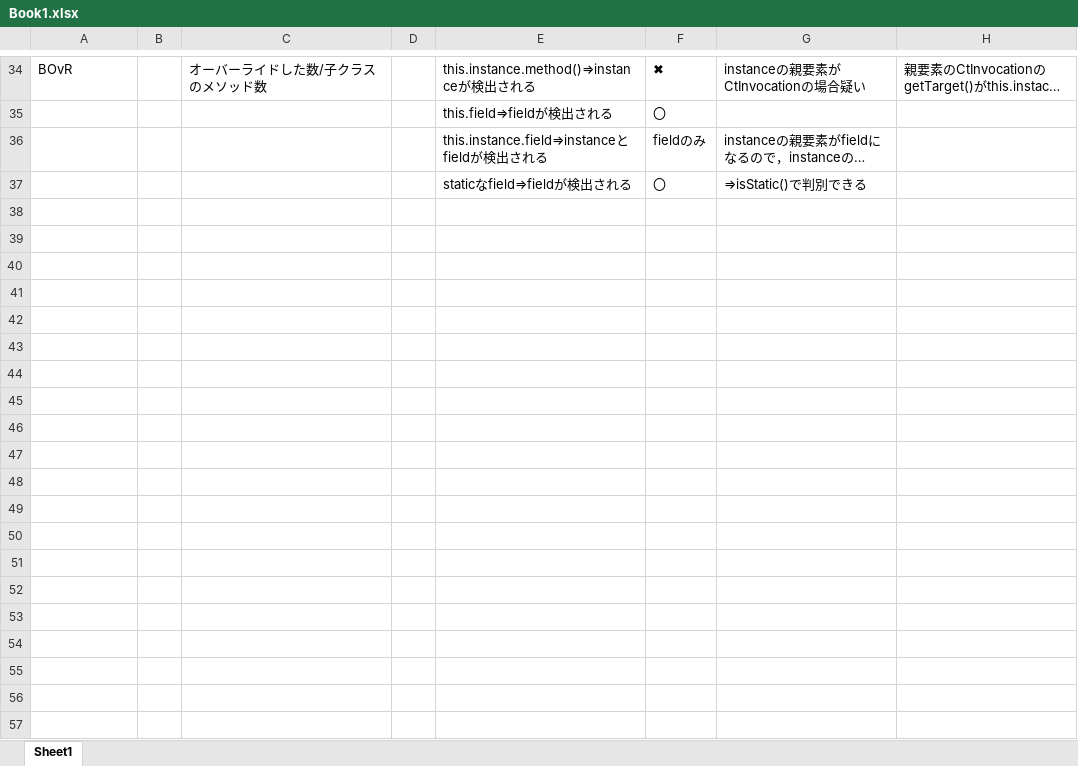
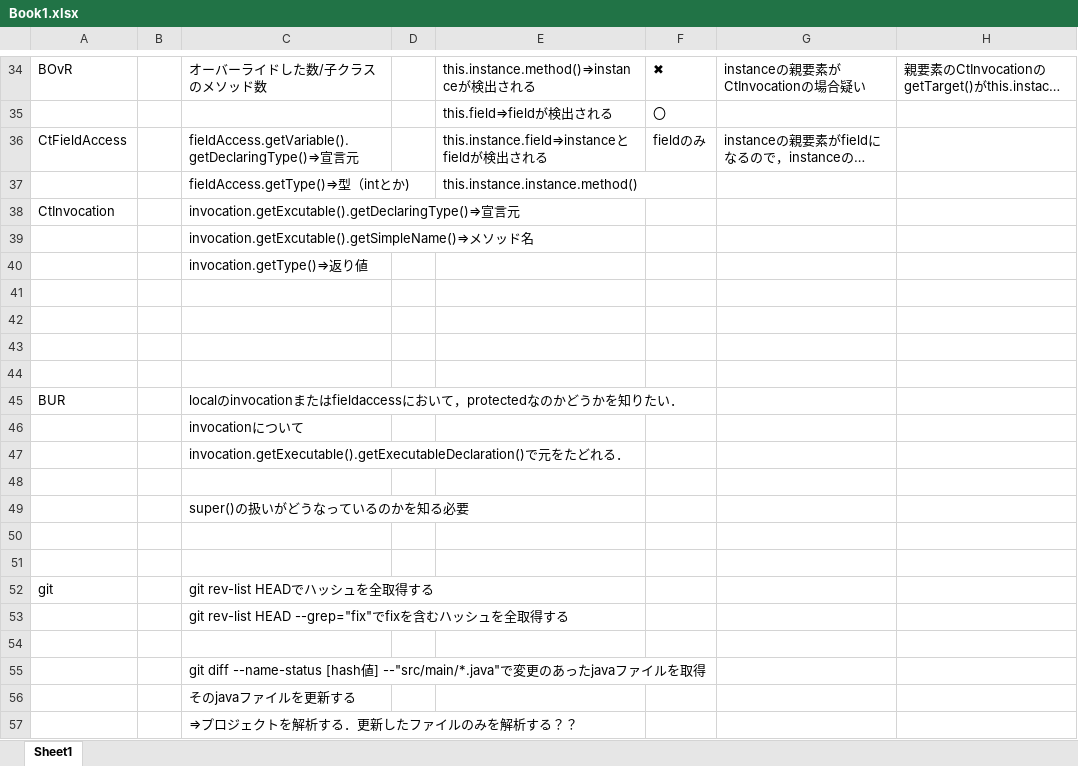
Before and after one commit to j224sugi/spoon, an Excel workbook: Book1.xlsx, sheet Sheet1, drawn as a sheet; only a part is shown, gaps mark what is left out; long unchanged cells end in …; values as stored, in another font and other column widths than the file's, no borders; addresses are those after the commit; the diff names each change by its address in the sheet, - before the commit and + after, or states it on an @@ line.

```diff
--- a/Book1.xlsx (sheet Sheet1)
+++ b/Book1.xlsx (sheet Sheet1)
-A36: (empty)
+A36: CtFieldAccess
-C36: (empty)
+C36: fieldAccess.getVariable().getDeclaringType()⇒宣言元
+row 37:  |  | fieldAccess.getType()⇒型（intとか) |  | this.instance.instance.method()
+row 38: CtInvocation |  | invocation.getExcutable().getDeclaringType()⇒宣言元
+row 39:  |  | invocation.getExcutable().getSimpleName()⇒メソッド名
+row 40:  |  | invocation.getType()⇒返り値
-row 41:  |  |  |  | staticなfield⇒fieldが検出される | 〇 | ⇒isStatic()で判別できる
+row 41: (empty)
+row 42: (empty)
+row 43: (empty)
+row 44: (empty)
+row 45: BUR |  | localのinvocationまたはfieldaccessにおいて，protectedなのかどうかを知りたい．
+row 46:  |  | invocationについて
+row 47:  |  | invocation.getExecutable().getExecutableDeclaration()で元をたどれる．
+row 48: (empty)
+row 49:  |  | super()の扱いがどうなっているのかを知る必要
+row 50: (empty)
+row 51: (empty)
+row 52: git |  | git rev-list HEADでハッシュを全取得する
+row 53:  |  | git rev-list HEAD --grep="fix"でfixを含むハッシュを全取得する
+row 54: (empty)
+row 55:  |  | git diff --name-status [hash値] --"src/main/*.java"で変更のあったjavaファイルを取得
+row 56:  |  | そのjavaファイルを更新する
+row 57:  |  | ⇒プロジェクトを解析する．更新したファイルのみを解析する？？
```
Also changed, not shown: 13 other files.
